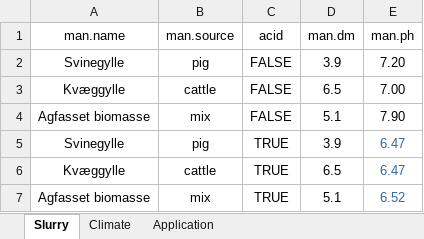
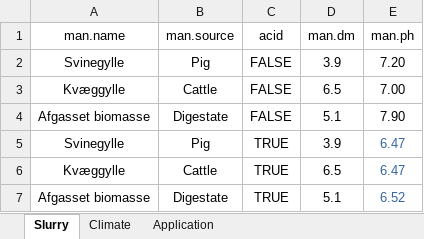
Before and after one commit to AU-BCE-EE/AU-MHB, an Excel workbook: 2021-0294105_EFs/inputs/inputs.xlsx, sheet Slurry, drawn as a sheet; values as stored, in another font and other column widths than the file's, no borders; the diff names each change by its address in the sheet, - before the commit and + after, or states it on an @@ line.

```diff
--- a/2021-0294105_EFs/inputs/inputs.xlsx (sheet Slurry)
+++ b/2021-0294105_EFs/inputs/inputs.xlsx (sheet Slurry)
-B2 (man.source): pig
+B2 (man.source): Pig
-B3 (man.source): cattle
+B3 (man.source): Cattle
-A4 (man.name): Agfasset biomasse
+A4 (man.name): Afgasset biomasse
-B4 (man.source): mix
+B4 (man.source): Digestate
-B5 (man.source): pig
+B5 (man.source): Pig
-B6 (man.source): cattle
+B6 (man.source): Cattle
-A7 (man.name): Agfasset biomasse
+A7 (man.name): Afgasset biomasse
-B7 (man.source): mix
+B7 (man.source): Digestate
```
Also changed, not shown: sheet Application, 15 other files.
